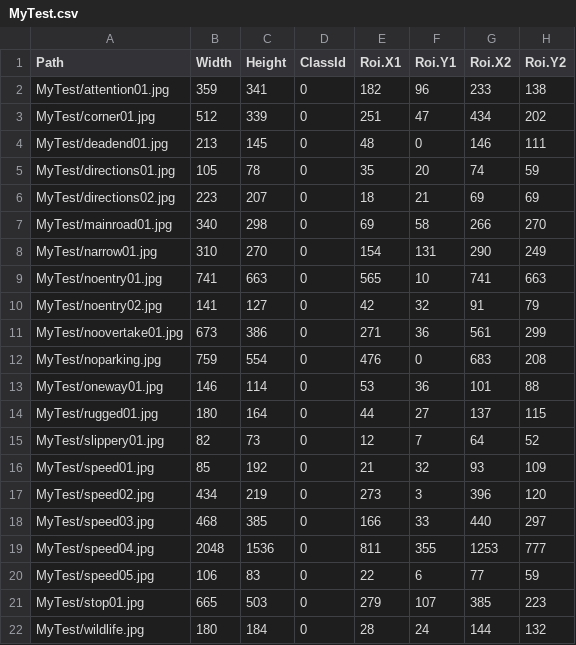
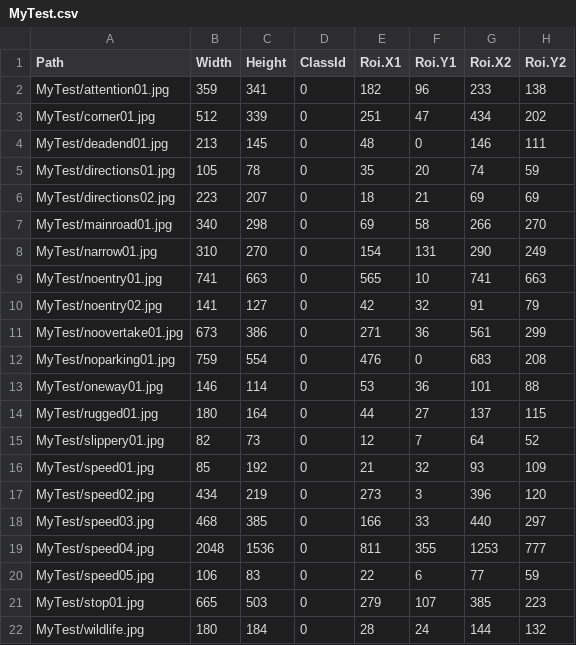
Before and after one commit to El-Torro/vitma10_HF2, a CSV file: MyTest.csv, drawn as a sheet.

Commit message:
Edited Test.csv for missing 01 in filename

```diff
--- a/MyTest.csv
+++ b/MyTest.csv
@@ -11,3 +11,3 @@ MyTest/noentry02.jpg,141,127,0,42,32,91,79
 MyTest/noovertake01.jpg,673,386,0,271,36,561,299
-MyTest/noparking.jpg,759,554,0,476,0,683,208
+MyTest/noparking01.jpg,759,554,0,476,0,683,208
 MyTest/oneway01.jpg,146,114,0,53,36,101,88
```
